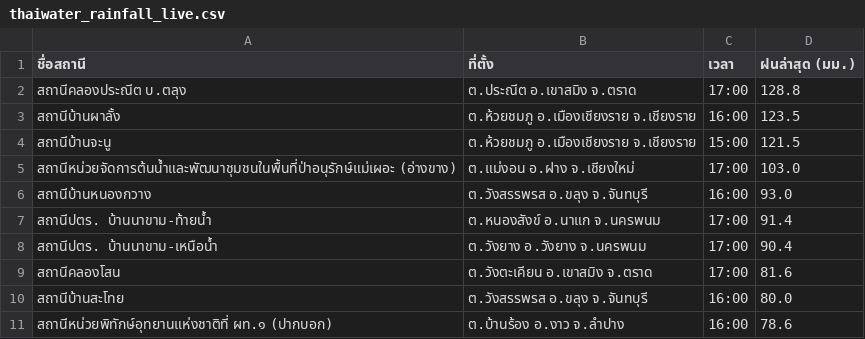
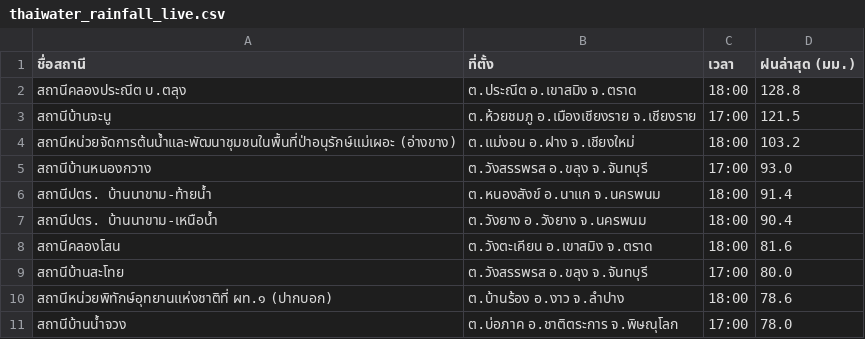
Before and after one commit to chaleeexez/scraper, a CSV file: thaiwater_rainfall_live.csv, drawn as a sheet.

```diff
--- a/thaiwater_rainfall_live.csv
+++ b/thaiwater_rainfall_live.csv
@@ -1,11 +1,11 @@
 ชื่อสถานี,ที่ตั้ง,เวลา,ฝนล่าสุด (มม.)
-สถานีคลองประณีต บ.ตลุง,ต.ประณีต อ.เขาสมิง จ.ตราด,17:00,128.8
-สถานีบ้านผาลั้ง,ต.ห้วยชมภู อ.เมืองเชียงราย จ.เชียงราย,16:00,123.5
-สถานีบ้านจะนู,ต.ห้วยชมภู อ.เมืองเชียงราย จ.เชียงราย,15:00,121.5
-สถานีหน่วยจัดการต้นน้ำและพัฒนาชุมชนในพื้นที่ป่าอนุรักษ์แม่เผอะ (อ่างขาง),ต.แม่งอน อ.ฝาง จ.เชียงใหม่,17:00,103.0
-สถานีบ้านหนองกวาง,ต.วังสรรพรส อ.ขลุง จ.จันทบุรี,16:00,93.0
-สถานีปตร. บ้านนาขาม-ท้ายน้ำ,ต.หนองสังข์ อ.นาแก จ.นครพนม,17:00,91.4
-สถานีปตร. บ้านนาขาม-เหนือน้ำ,ต.วังยาง อ.วังยาง จ.นครพนม,17:00,90.4
-สถานีคลองโสน,ต.วังตะเคียน อ.เขาสมิง จ.ตราด,17:00,81.6
-สถานีบ้านสะโทย,ต.วังสรรพรส อ.ขลุง จ.จันทบุรี,16:00,80.0
-สถานีหน่วยพิทักษ์อุทยานแห่งชาติที่ ผท.๑ (ปากบอก),ต.บ้านร้อง อ.งาว จ.ลำปาง,16:00,78.6
+สถานีคลองประณีต บ.ตลุง,ต.ประณีต อ.เขาสมิง จ.ตราด,18:00,128.8
+สถานีบ้านจะนู,ต.ห้วยชมภู อ.เมืองเชียงราย จ.เชียงราย,17:00,121.5
+สถานีหน่วยจัดการต้นน้ำและพัฒนาชุมชนในพื้นที่ป่าอนุรักษ์แม่เผอะ (อ่างขาง),ต.แม่งอน อ.ฝาง จ.เชียงใหม่,18:00,103.2
+สถานีบ้านหนองกวาง,ต.วังสรรพรส อ.ขลุง จ.จันทบุรี,17:00,93.0
+สถานีปตร. บ้านนาขาม-ท้ายน้ำ,ต.หนองสังข์ อ.นาแก จ.นครพนม,18:00,91.4
+สถานีปตร. บ้านนาขาม-เหนือน้ำ,ต.วังยาง อ.วังยาง จ.นครพนม,18:00,90.4
+สถานีคลองโสน,ต.วังตะเคียน อ.เขาสมิง จ.ตราด,18:00,81.6
+สถานีบ้านสะโทย,ต.วังสรรพรส อ.ขลุง จ.จันทบุรี,17:00,80.0
+สถานีหน่วยพิทักษ์อุทยานแห่งชาติที่ ผท.๑ (ปากบอก),ต.บ้านร้อง อ.งาว จ.ลำปาง,18:00,78.6
+สถานีบ้านน้ำจวง,ต.บ่อภาค อ.ชาติตระการ จ.พิษณุโลก,17:00,78.0
```
